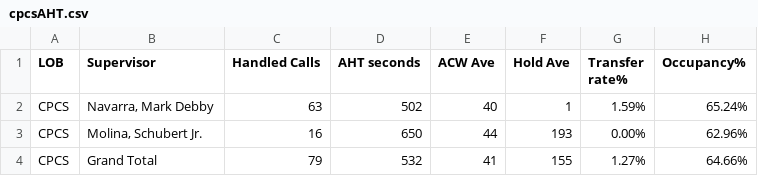
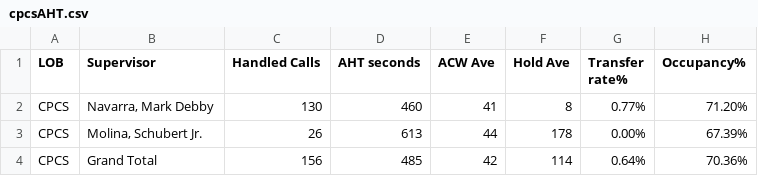
Before and after one commit to CGS-J/CPCS-AHT, a CSV file: cpcsAHT.csv, drawn as a sheet.

```diff
--- a/cpcsAHT.csv
+++ b/cpcsAHT.csv
@@ -1,4 +1,4 @@
 LOB,Supervisor,Handled Calls ,AHT seconds,ACW Ave,Hold Ave,Transfer rate%,Occupancy%
-CPCS,"Navarra, Mark Debby",63,502,40,1,1.59%,65.24%
-CPCS,"Molina, Schubert Jr.",16,650,44,193,0.00%,62.96%
-CPCS,Grand Total,79,532,41,155,1.27%,64.66%
+CPCS,"Navarra, Mark Debby",130,460,41,8,0.77%,71.20%
+CPCS,"Molina, Schubert Jr.",26,613,44,178,0.00%,67.39%
+CPCS,Grand Total,156,485,42,114,0.64%,70.36%
```
Also changed, not shown: cpcs.csv, 1 other file.
